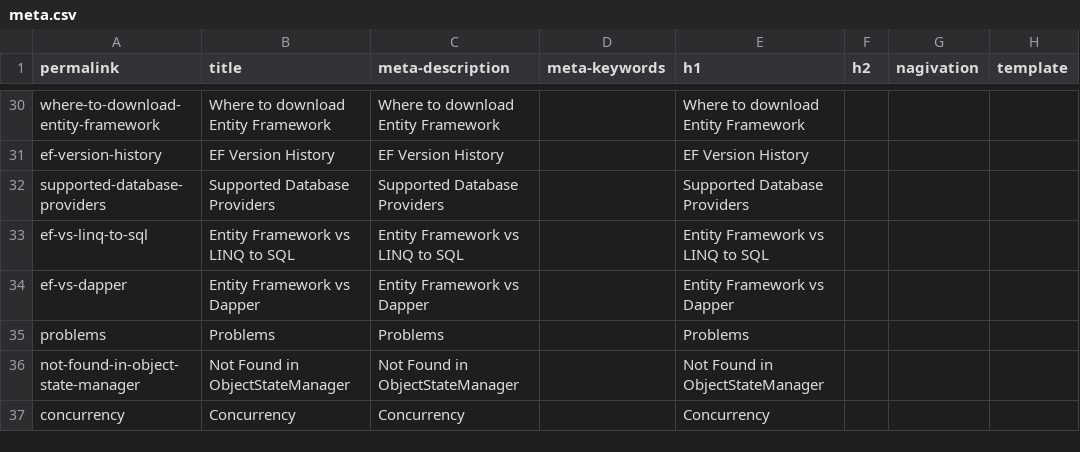
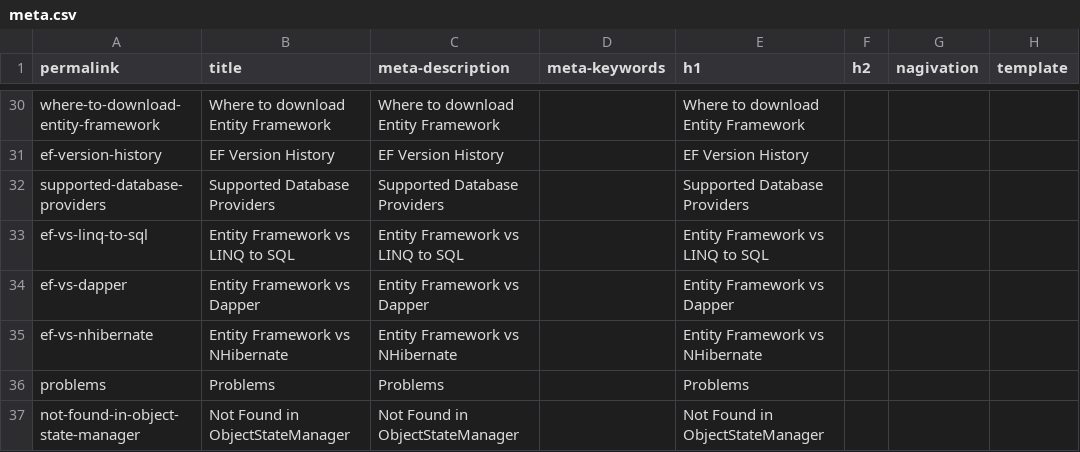
Before and after one commit to zzzprojects/EntityFramework-FAQ, a CSV file: docs/_data/meta.csv, drawn as a sheet; only a part is shown, gaps mark what is left out; the shorter side is filled out with more unchanged rows; the diff names each change by its address in the sheet, - before the commit and + after, or states it on an @@ line.

Commit message:
Added entity framework vs nhibernate article

```diff
--- a/docs/_data/meta.csv
+++ b/docs/_data/meta.csv
+row 35: ef-vs-nhibernate | Entity Framework vs NHibernate | Entity Framework vs NHibernate |  | Entity Framework vs NHibernate
```
Also changed, not shown: 3 other files.
